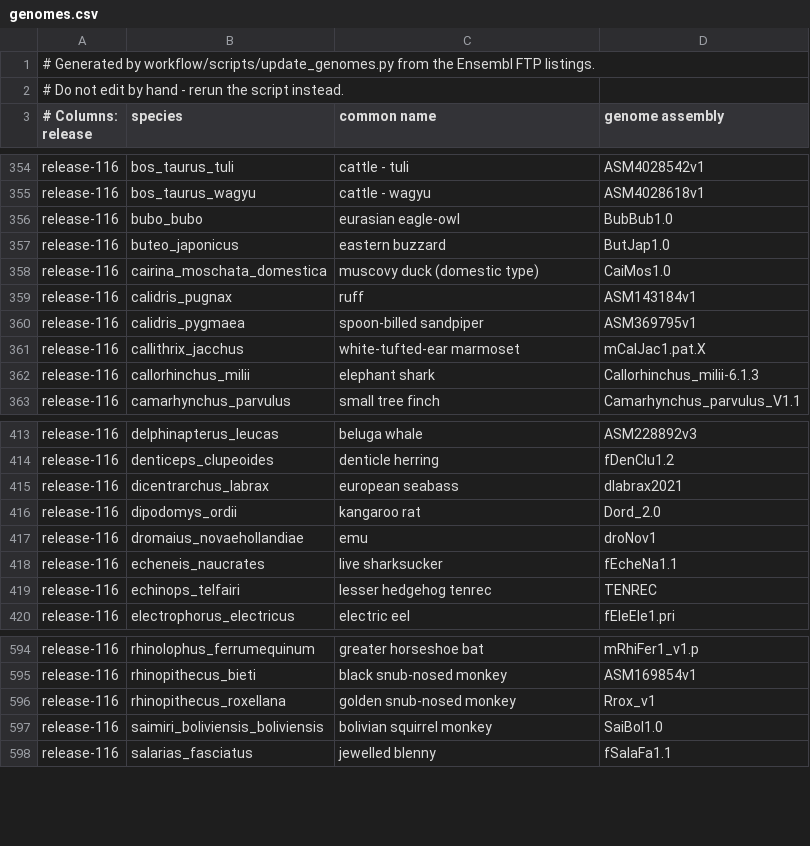
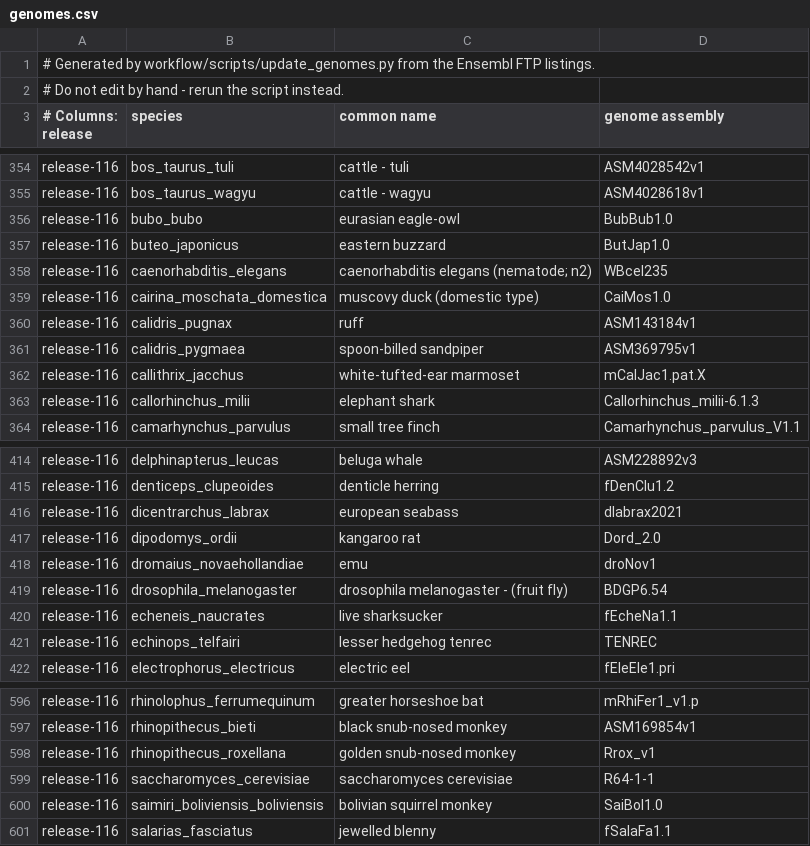
Before and after one commit to smith-chem-wisc/Spritz, a CSV file: Spritz/SpritzBackend/genomes.csv, drawn as a sheet; only a part is shown, gaps mark what is left out; the diff names each change by its address in the sheet, - before the commit and + after, or states it on an @@ line.

```diff
--- a/Spritz/SpritzBackend/genomes.csv
+++ b/Spritz/SpritzBackend/genomes.csv
+row 358: release-116 | caenorhabditis_elegans | caenorhabditis elegans (nematode; n2) | WBcel235
+row 419: release-116 | drosophila_melanogaster | drosophila melanogaster - (fruit fly) | BDGP6.54
+row 599: release-116 | saccharomyces_cerevisiae | saccharomyces cerevisiae | R64-1-1
```
Also changed, not shown: 3 other files.
